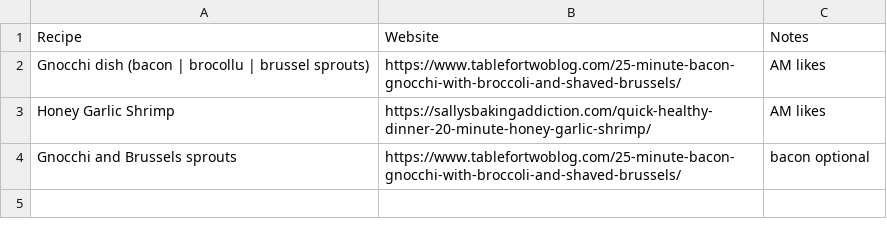
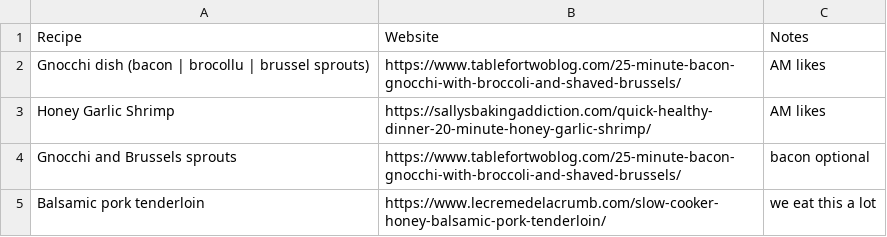
Before and after one commit to mleary/cooking_recipes, a CSV file: data.csv, drawn as a sheet; the diff names each change by its address in the sheet, - before the commit and + after, or states it on an @@ line.

Commit message:
Add balsamic pork

```diff
--- a/data.csv
+++ b/data.csv
+row 5: Balsamic pork tenderloin | https://www.lecremedelacrumb.com/slow-cooker-honey-balsamic-pork-tenderloin/ | we eat this a lot
```
